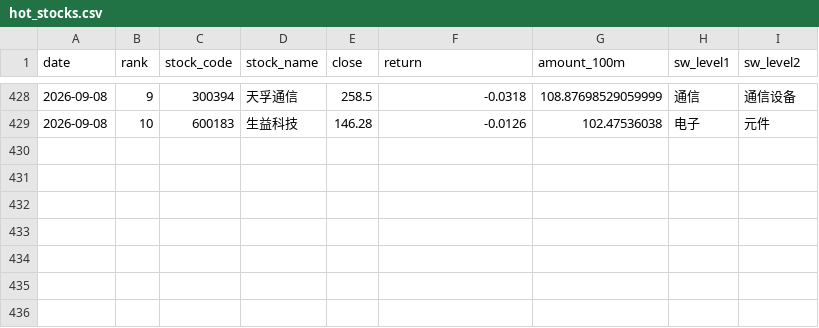
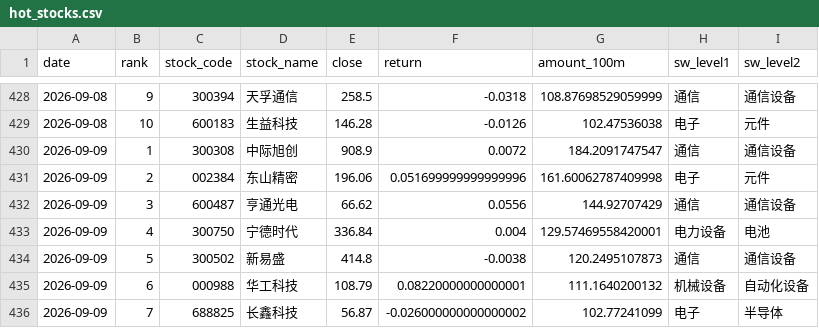
Before and after one commit to wuxingyuenan5-lgtm/vibe_research, a CSV file: market-monitor/data/history/hot_stocks.csv, drawn as a sheet; only a part is shown, gaps mark what is left out.

Commit message:
data: local market refresh 2026-09-09

```diff
--- a/market-monitor/data/history/hot_stocks.csv
+++ b/market-monitor/data/history/hot_stocks.csv
@@ -429 +429,8 @@
 2026-09-08,10,600183,生益科技,146.28,-0.0126,102.47536038,电子,元件
+2026-09-09,1,300308,中际旭创,908.9,0.0072,184.2091747547,通信,通信设备
+2026-09-09,2,002384,东山精密,196.06,0.051699999999999996,161.60062787409998,电子,元件
+2026-09-09,3,600487,亨通光电,66.62,0.0556,144.92707429,通信,通信设备
+2026-09-09,4,300750,宁德时代,336.84,0.004,129.57469558420001,电力设备,电池
+2026-09-09,5,300502,新易盛,414.8,-0.0038,120.2495107873,通信,通信设备
+2026-09-09,6,000988,华工科技,108.79,0.08220000000000001,111.1640200132,机械设备,自动化设备
+2026-09-09,7,688825,长鑫科技,56.87,-0.026000000000000002,102.77241099,电子,半导体
```
Also changed, not shown: market-monitor/data/history/innovation_drug_eastmoney.csv, market-monitor/data/history/market_core.csv, 3 other files.
